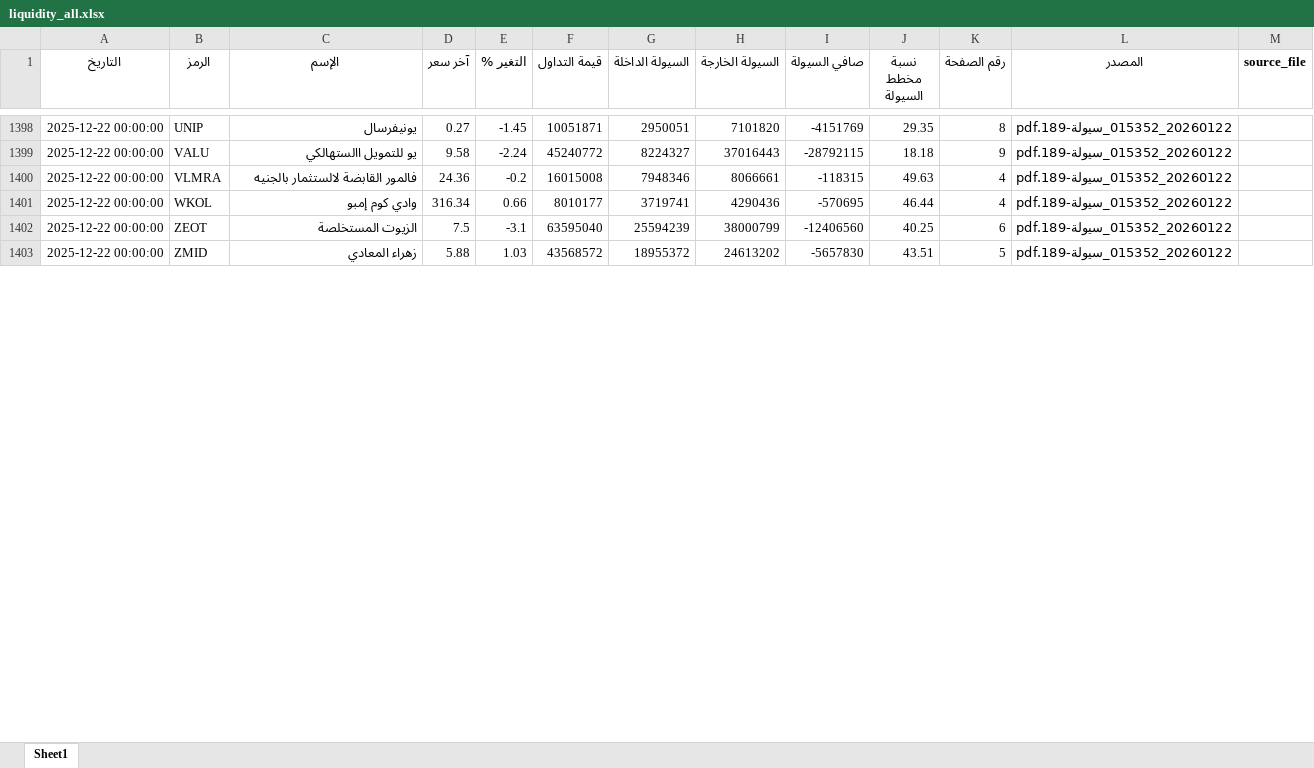
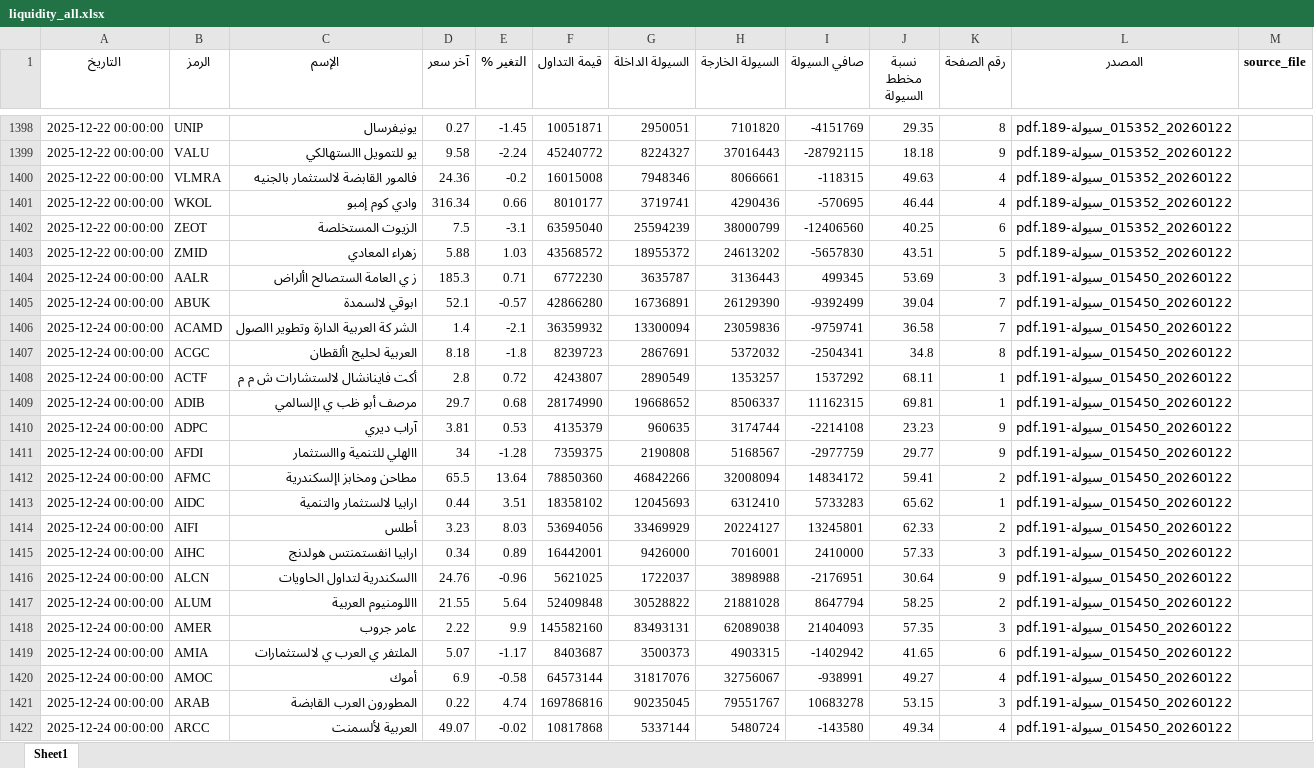
Before and after one commit to MahmoudElshaeer/egx-liquidity-dashboard, an Excel workbook: liquidity_all.xlsx, sheet Sheet1, drawn as a sheet; only a part is shown, gaps mark what is left out; values as stored, in another font and other column widths than the file's, no borders; the diff covers the shown part only; the diff names each change by its address in the sheet, - before the commit and + after, or states it on an @@ line.

Commit message:
Update liquidity data 2025-12-24

```diff
--- a/liquidity_all.xlsx (sheet Sheet1)
+++ b/liquidity_all.xlsx (sheet Sheet1)
+row 1404: 2025-12-24 00:00:00 | AALR | ز ي العامة الستصالح األراض | 185.3 | 0.71 | 6772230 | 3635787 | 3136443 | 499345 | 53.69 | 3 | 20260122_015450_سيولة-191.pdf
+row 1405: 2025-12-24 00:00:00 | ABUK | ابوقي لالسمدة | 52.1 | -0.57 | 42866280 | 16736891 | 26129390 | -9392499 | 39.04 | 7 | 20260122_015450_سيولة-191.pdf
+row 1406: 2025-12-24 00:00:00 | ACAMD | الشر كة العربية الدارة وتطوير االصول | 1.4 | -2.1 | 36359932 | 13300094 | 23059836 | -9759741 | 36.58 | 7 | 20260122_015450_سيولة-191.pdf
+row 1407: 2025-12-24 00:00:00 | ACGC | العربية لحليج األقطان | 8.18 | -1.8 | 8239723 | 2867691 | 5372032 | -2504341 | 34.8 | 8 | 20260122_015450_سيولة-191.pdf
+row 1408: 2025-12-24 00:00:00 | ACTF | أكت فاينانشال لالستشارات ش م م | 2.8 | 0.72 | 4243807 | 2890549 | 1353257 | 1537292 | 68.11 | 1 | 20260122_015450_سيولة-191.pdf
+row 1409: 2025-12-24 00:00:00 | ADIB | مرصف أبو ظب ي اإلسالمي | 29.7 | 0.68 | 28174990 | 19668652 | 8506337 | 11162315 | 69.81 | 1 | 20260122_015450_سيولة-191.pdf
+row 1410: 2025-12-24 00:00:00 | ADPC | آراب ديري | 3.81 | 0.53 | 4135379 | 960635 | 3174744 | -2214108 | 23.23 | 9 | 20260122_015450_سيولة-191.pdf
+row 1411: 2025-12-24 00:00:00 | AFDI | االهلي للتنمية واالستثمار | 34 | -1.28 | 7359375 | 2190808 | 5168567 | -2977759 | 29.77 | 9 | 20260122_015450_سيولة-191.pdf
+row 1412: 2025-12-24 00:00:00 | AFMC | مطاحن ومخابز اإلسكندرية | 65.5 | 13.64 | 78850360 | 46842266 | 32008094 | 14834172 | 59.41 | 2 | 20260122_015450_سيولة-191.pdf
+row 1413: 2025-12-24 00:00:00 | AIDC | ارابيا لالستثمار والتنمية | 0.44 | 3.51 | 18358102 | 12045693 | 6312410 | 5733283 | 65.62 | 1 | 20260122_015450_سيولة-191.pdf
+row 1414: 2025-12-24 00:00:00 | AIFI | أطلس | 3.23 | 8.03 | 53694056 | 33469929 | 20224127 | 13245801 | 62.33 | 2 | 20260122_015450_سيولة-191.pdf
+row 1415: 2025-12-24 00:00:00 | AIHC | ارابيا انفستمنتس هولدنج | 0.34 | 0.89 | 16442001 | 9426000 | 7016001 | 2410000 | 57.33 | 3 | 20260122_015450_سيولة-191.pdf
+row 1416: 2025-12-24 00:00:00 | ALCN | االسكندرية لتداول الحاويات | 24.76 | -0.96 | 5621025 | 1722037 | 3898988 | -2176951 | 30.64 | 9 | 20260122_015450_سيولة-191.pdf
+row 1417: 2025-12-24 00:00:00 | ALUM | االلومنيوم العربية | 21.55 | 5.64 | 52409848 | 30528822 | 21881028 | 8647794 | 58.25 | 2 | 20260122_015450_سيولة-191.pdf
+row 1418: 2025-12-24 00:00:00 | AMER | عامر جروب | 2.22 | 9.9 | 145582160 | 83493131 | 62089038 | 21404093 | 57.35 | 3 | 20260122_015450_سيولة-191.pdf
+row 1419: 2025-12-24 00:00:00 | AMIA | الملتفر ي العرب ي لالستثمارات | 5.07 | -1.17 | 8403687 | 3500373 | 4903315 | -1402942 | 41.65 | 6 | 20260122_015450_سيولة-191.pdf
+row 1420: 2025-12-24 00:00:00 | AMOC | أموك | 6.9 | -0.58 | 64573144 | 31817076 | 32756067 | -938991 | 49.27 | 4 | 20260122_015450_سيولة-191.pdf
+row 1421: 2025-12-24 00:00:00 | ARAB | المطورون العرب القابضة | 0.22 | 4.74 | 169786816 | 90235045 | 79551767 | 10683278 | 53.15 | 3 | 20260122_015450_سيولة-191.pdf
+row 1422: 2025-12-24 00:00:00 | ARCC | العربية لألسمنت | 49.07 | -0.02 | 10817868 | 5337144 | 5480724 | -143580 | 49.34 | 4 | 20260122_015450_سيولة-191.pdf
```
Also changed, not shown: 125 added rows elsewhere in this sheet, 2 other files.
